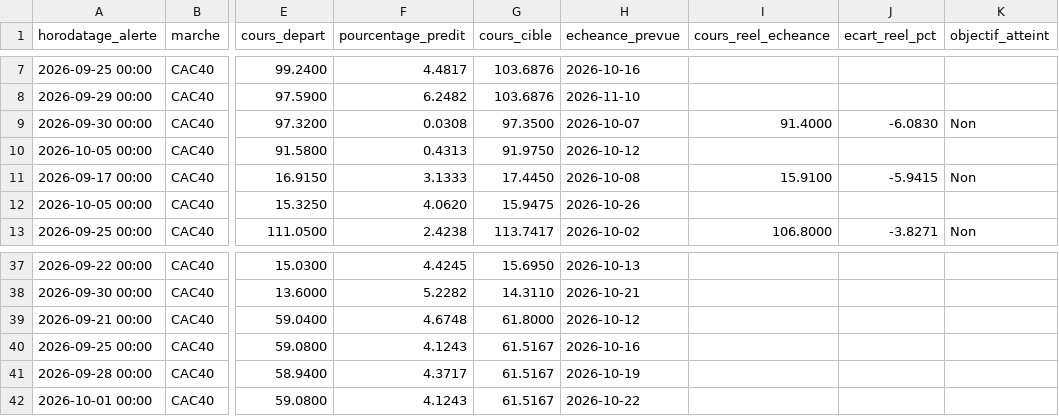
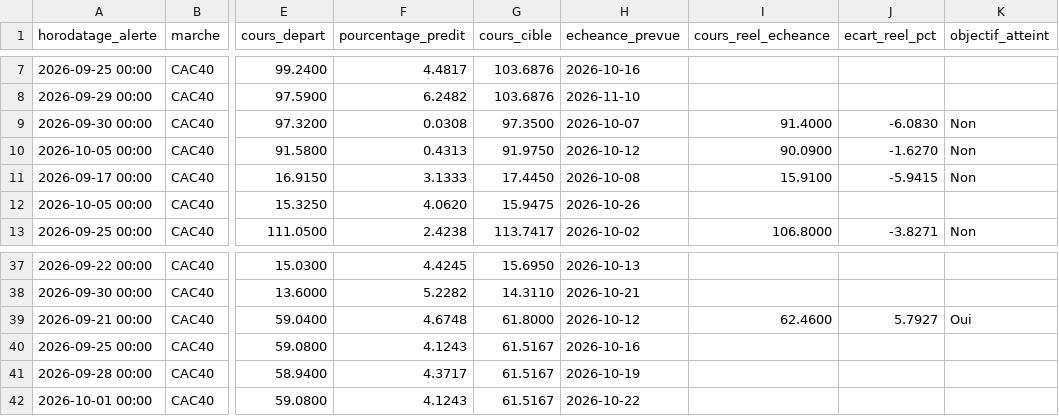
Before and after one commit to 2z7sjjgfw5-ops/Bourse, a CSV file: state/predictions.csv, drawn as a sheet; only a part is shown, gaps mark what is left out; the diff names each change by its address in the sheet, - before the commit and + after, or states it on an @@ line.

```diff
--- a/state/predictions.csv
+++ b/state/predictions.csv
-I10 (cours_reel_echeance): (empty)
+I10 (cours_reel_echeance): 90.0900
-J10 (ecart_reel_pct): (empty)
+J10 (ecart_reel_pct): -1.6270
-K10 (objectif_atteint): (empty)
+K10 (objectif_atteint): Non
-I39 (cours_reel_echeance): (empty)
+I39 (cours_reel_echeance): 62.4600
-J39 (ecart_reel_pct): (empty)
+J39 (ecart_reel_pct): 5.7927
-K39 (objectif_atteint): (empty)
+K39 (objectif_atteint): Oui
```
Also changed, not shown: 1 other file.
